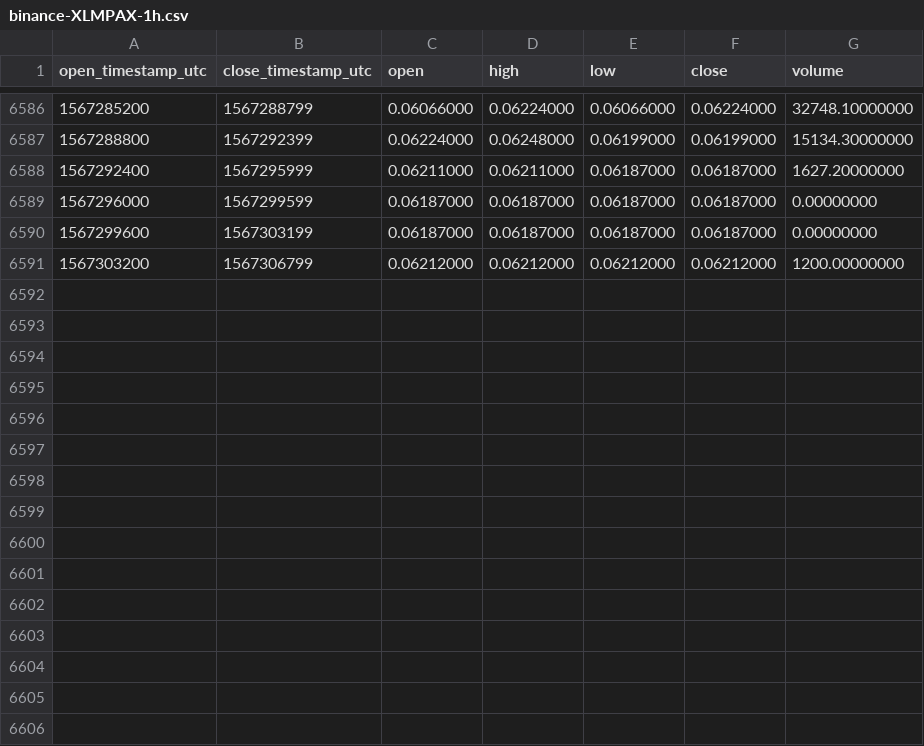
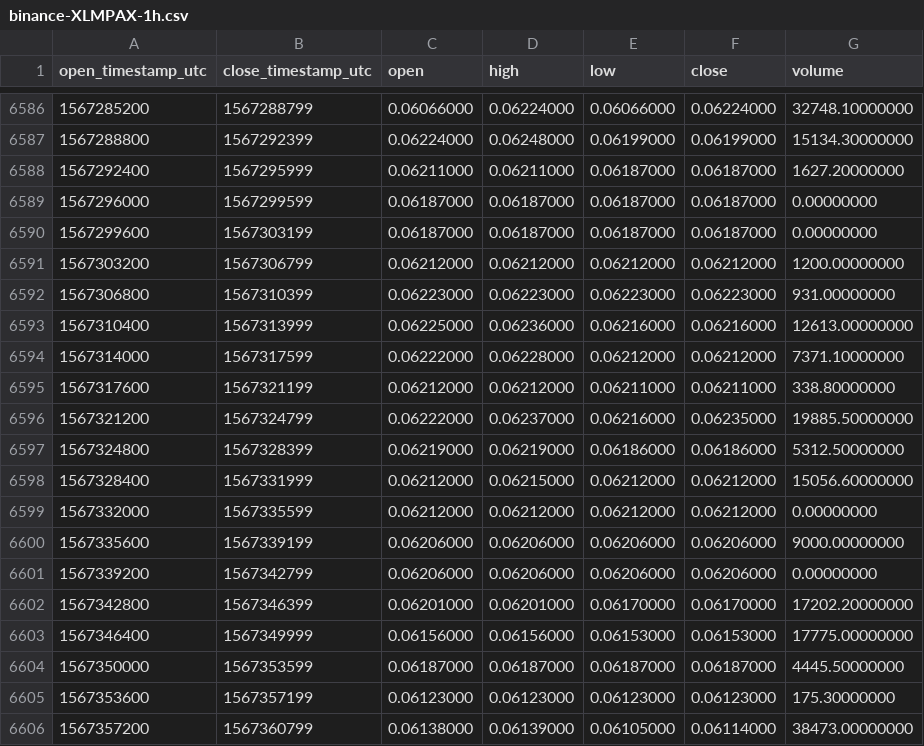
Before and after one commit to cryptobigbro/binance-XLMPAX, a CSV file: binance-XLMPAX-1h.csv, drawn as a sheet; only a part is shown, gaps mark what is left out; the diff names each change by its address in the sheet, - before the commit and + after, or states it on an @@ line.

Commit message:
Update OHLCV data.

```diff
--- a/binance-XLMPAX-1h.csv
+++ b/binance-XLMPAX-1h.csv
+row 6592: 1567306800 | 1567310399 | 0.06223000 | 0.06223000 | 0.06223000 | 0.06223000 | 931.00000000
+row 6593: 1567310400 | 1567313999 | 0.06225000 | 0.06236000 | 0.06216000 | 0.06216000 | 12613.00000000
+row 6594: 1567314000 | 1567317599 | 0.06222000 | 0.06228000 | 0.06212000 | 0.06212000 | 7371.10000000
+row 6595: 1567317600 | 1567321199 | 0.06212000 | 0.06212000 | 0.06211000 | 0.06211000 | 338.80000000
+row 6596: 1567321200 | 1567324799 | 0.06222000 | 0.06237000 | 0.06216000 | 0.06235000 | 19885.50000000
+row 6597: 1567324800 | 1567328399 | 0.06219000 | 0.06219000 | 0.06186000 | 0.06186000 | 5312.50000000
+row 6598: 1567328400 | 1567331999 | 0.06212000 | 0.06215000 | 0.06212000 | 0.06212000 | 15056.60000000
+row 6599: 1567332000 | 1567335599 | 0.06212000 | 0.06212000 | 0.06212000 | 0.06212000 | 0.00000000
+row 6600: 1567335600 | 1567339199 | 0.06206000 | 0.06206000 | 0.06206000 | 0.06206000 | 9000.00000000
+row 6601: 1567339200 | 1567342799 | 0.06206000 | 0.06206000 | 0.06206000 | 0.06206000 | 0.00000000
+row 6602: 1567342800 | 1567346399 | 0.06201000 | 0.06201000 | 0.06170000 | 0.06170000 | 17202.20000000
+row 6603: 1567346400 | 1567349999 | 0.06156000 | 0.06156000 | 0.06153000 | 0.06153000 | 17775.00000000
+row 6604: 1567350000 | 1567353599 | 0.06187000 | 0.06187000 | 0.06187000 | 0.06187000 | 4445.50000000
+row 6605: 1567353600 | 1567357199 | 0.06123000 | 0.06123000 | 0.06123000 | 0.06123000 | 175.30000000
+row 6606: 1567357200 | 1567360799 | 0.06138000 | 0.06139000 | 0.06105000 | 0.06114000 | 38473.00000000
```
